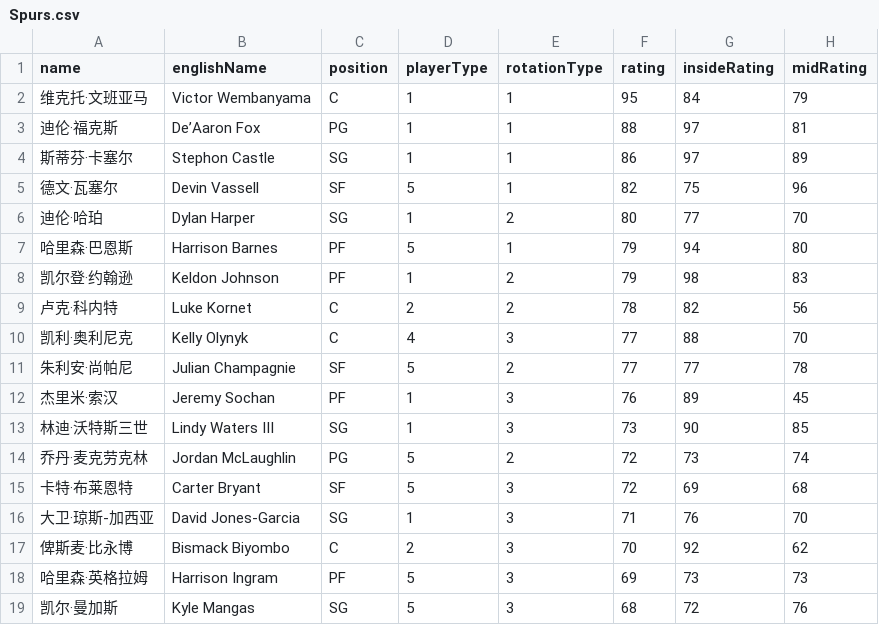
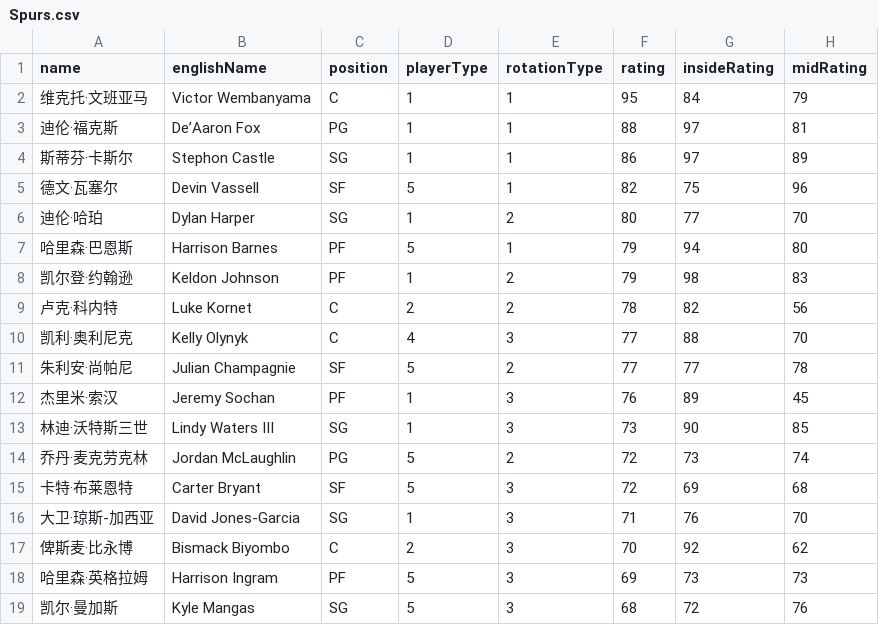
Before and after one commit to MikeYan01/NBA-Sim-Web, a CSV file: nba-sim-web/public/data/rosters/Spurs.csv, drawn as a sheet; only a part is shown; the diff names each change by its address in the sheet, - before the commit and + after, or states it on an @@ line.

```diff
--- a/nba-sim-web/public/data/rosters/Spurs.csv
+++ b/nba-sim-web/public/data/rosters/Spurs.csv
-A4 (name): 斯蒂芬·卡塞尔
+A4 (name): 斯蒂芬·卡斯尔
```
Also changed, not shown: nba-sim-web/public/data/rosters/Hornets.csv, 16 other files.
